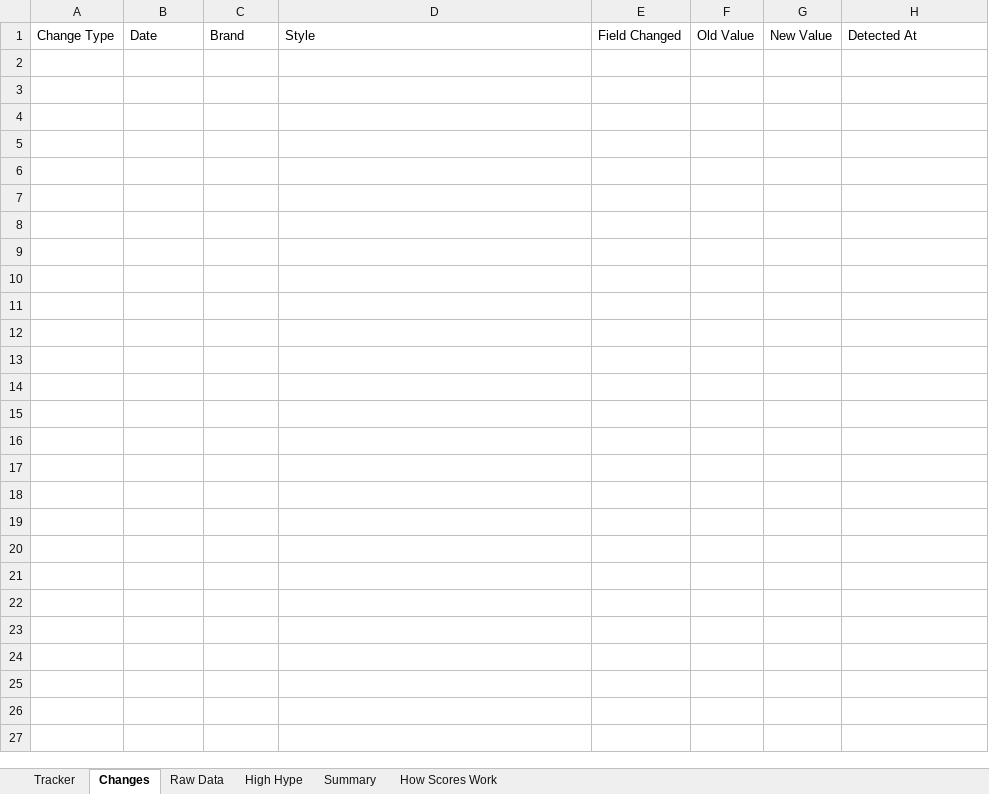
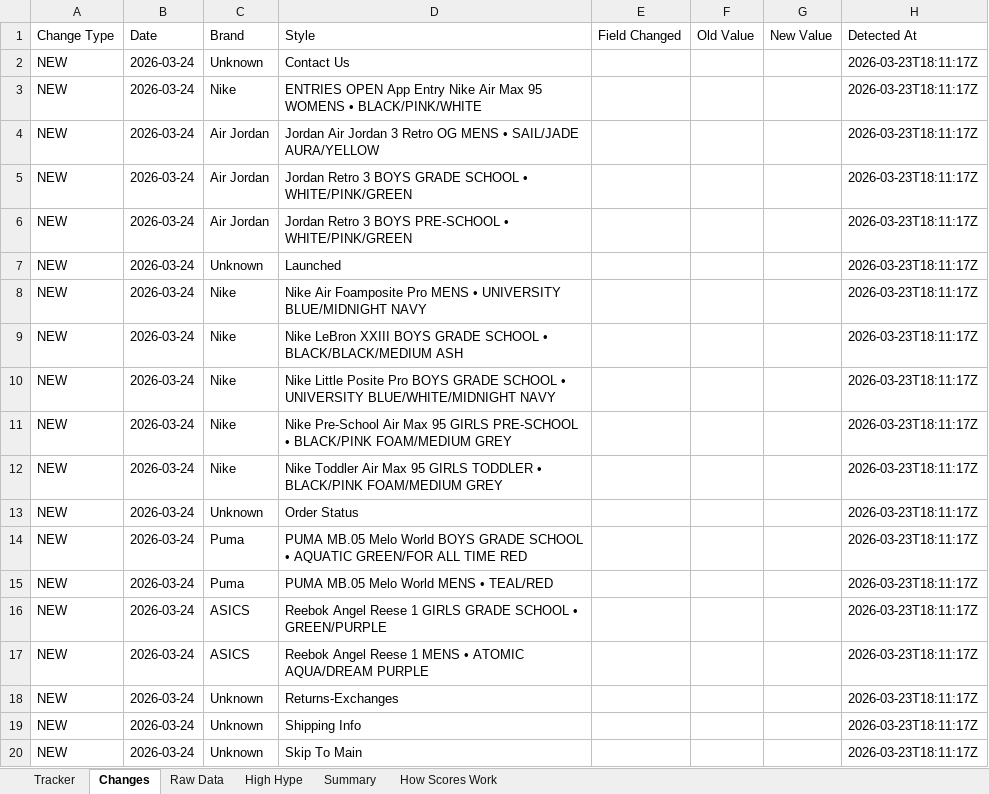
Before and after one commit to lordnader2002-sudo/Sneaker_Release_TrackerSPG, an Excel workbook: output/monthly_tracker.xlsx, sheet Changes, drawn as a sheet; only a part is shown; values as stored, in another font and other column widths than the file's, no borders; the diff covers the shown part only; the diff names each change by its address in the sheet, - before the commit and + after, or states it on an @@ line.

```diff
--- a/output/monthly_tracker.xlsx (sheet Changes)
+++ b/output/monthly_tracker.xlsx (sheet Changes)
+row 2: NEW | 2026-03-24 | Unknown | Contact Us |  |  |  | 2026-03-23T18:11:17Z
+row 3: NEW | 2026-03-24 | Nike | ENTRIES OPEN App Entry Nike Air Max 95 WOMENS • BLACK/PINK/WHITE |  |  |  | 2026-03-23T18:11:17Z
+row 4: NEW | 2026-03-24 | Air Jordan | Jordan Air Jordan 3 Retro OG MENS • SAIL/JADE AURA/YELLOW |  |  |  | 2026-03-23T18:11:17Z
+row 5: NEW | 2026-03-24 | Air Jordan | Jordan Retro 3 BOYS GRADE SCHOOL • WHITE/PINK/GREEN |  |  |  | 2026-03-23T18:11:17Z
+row 6: NEW | 2026-03-24 | Air Jordan | Jordan Retro 3 BOYS PRE-SCHOOL • WHITE/PINK/GREEN |  |  |  | 2026-03-23T18:11:17Z
+row 7: NEW | 2026-03-24 | Unknown | Launched |  |  |  | 2026-03-23T18:11:17Z
+row 8: NEW | 2026-03-24 | Nike | Nike Air Foamposite Pro MENS • UNIVERSITY BLUE/MIDNIGHT NAVY |  |  |  | 2026-03-23T18:11:17Z
+row 9: NEW | 2026-03-24 | Nike | Nike LeBron XXIII BOYS GRADE SCHOOL • BLACK/BLACK/MEDIUM ASH |  |  |  | 2026-03-23T18:11:17Z
+row 10: NEW | 2026-03-24 | Nike | Nike Little Posite Pro BOYS GRADE SCHOOL • UNIVERSITY BLUE/WHITE/MIDNIGHT NAVY |  |  |  | 2026-03-23T18:11:17Z
+row 11: NEW | 2026-03-24 | Nike | Nike Pre-School Air Max 95 GIRLS PRE-SCHOOL • BLACK/PINK FOAM/MEDIUM GREY |  |  |  | 2026-03-23T18:11:17Z
+row 12: NEW | 2026-03-24 | Nike | Nike Toddler Air Max 95 GIRLS TODDLER • BLACK/PINK FOAM/MEDIUM GREY |  |  |  | 2026-03-23T18:11:17Z
+row 13: NEW | 2026-03-24 | Unknown | Order Status |  |  |  | 2026-03-23T18:11:17Z
+row 14: NEW | 2026-03-24 | Puma | PUMA MB.05 Melo World BOYS GRADE SCHOOL • AQUATIC GREEN/FOR ALL TIME RED |  |  |  | 2026-03-23T18:11:17Z
+row 15: NEW | 2026-03-24 | Puma | PUMA MB.05 Melo World MENS • TEAL/RED |  |  |  | 2026-03-23T18:11:17Z
+row 16: NEW | 2026-03-24 | ASICS | Reebok Angel Reese 1 GIRLS GRADE SCHOOL • GREEN/PURPLE |  |  |  | 2026-03-23T18:11:17Z
+row 17: NEW | 2026-03-24 | ASICS | Reebok Angel Reese 1 MENS • ATOMIC AQUA/DREAM PURPLE |  |  |  | 2026-03-23T18:11:17Z
+row 18: NEW | 2026-03-24 | Unknown | Returns-Exchanges |  |  |  | 2026-03-23T18:11:17Z
+row 19: NEW | 2026-03-24 | Unknown | Shipping Info |  |  |  | 2026-03-23T18:11:17Z
+row 20: NEW | 2026-03-24 | Unknown | Skip To Main |  |  |  | 2026-03-23T18:11:17Z
```
Also changed, not shown: 10 added rows elsewhere in this sheet, sheet Raw Data, sheet Tracker, sheet Summary, 4 other files.
